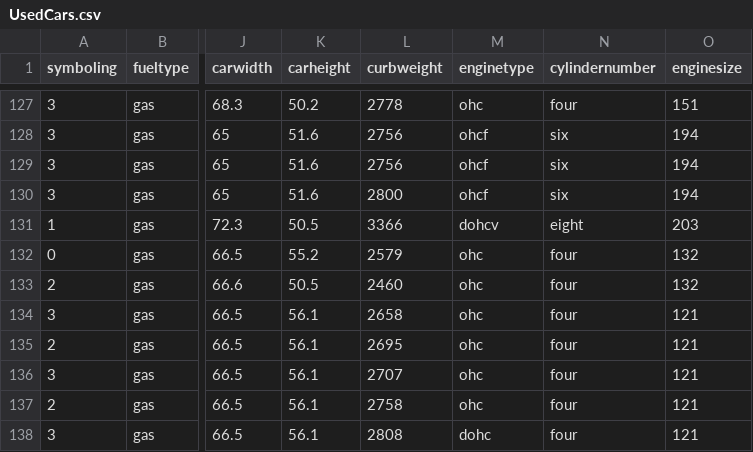
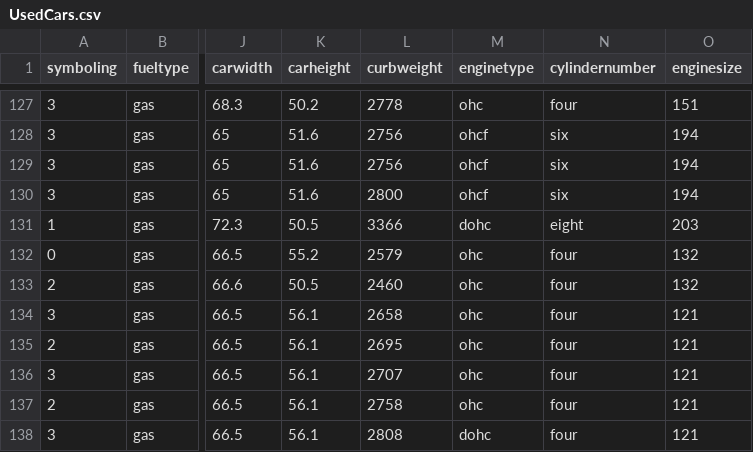
Before and after one commit to MLDataset/datascience, a CSV file: UsedCars.csv, drawn as a sheet; only a part is shown, gaps mark what is left out; the diff names each change by its address in the sheet, - before the commit and + after, or states it on an @@ line.

Commit message:
Update UsedCars.csv

```diff
--- a/UsedCars.csv
+++ b/UsedCars.csv
-M131 (enginetype): dohcv
+M131 (enginetype): dohc
```
